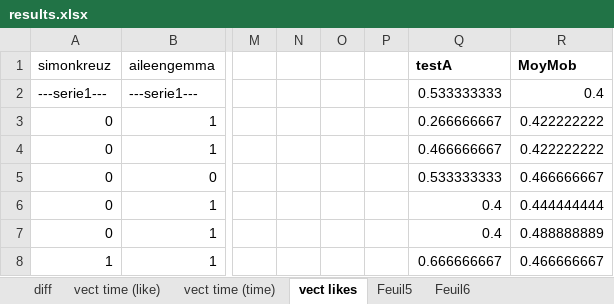
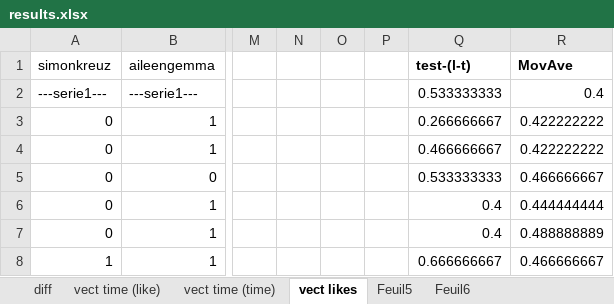
Before and after one commit to wazaahhh/twinder, an Excel workbook: report/code/results.xlsx, sheet vect likes, drawn as a sheet; only a part is shown, gaps mark what is left out; values as stored, in another font and other column widths than the file's, no borders; charts and pictures not drawn; the diff names each change by its address in the sheet, - before the commit and + after, or states it on an @@ line.

```diff
--- a/report/code/results.xlsx (sheet vect likes)
+++ b/report/code/results.xlsx (sheet vect likes)
-Q1: testA
+Q1: test-(l-t)
-R1: MoyMob
+R1: MovAve
```
Also changed, not shown: charts or pictures, 20 other files.
